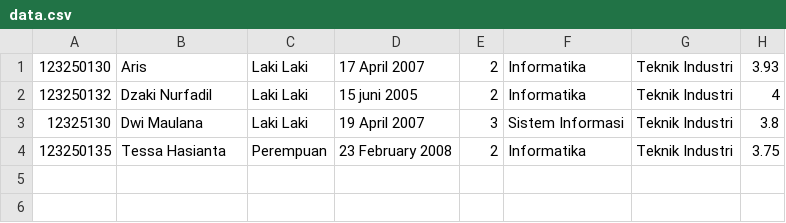
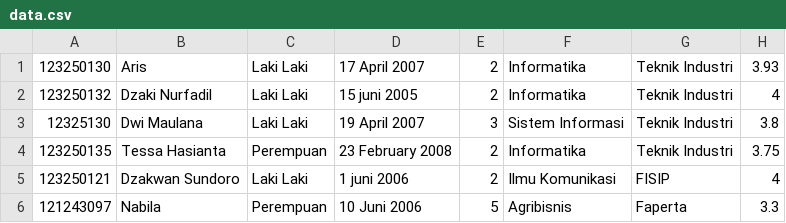
Before and after one commit to ArisDwiMaulana/lat_responsi_alpro_lanjut, a CSV file: src/data.csv, drawn as a sheet.

Commit message:
menambahkan fitur menampilkan seluruh data dengan status lolos atau tidak dalam seleksi berkas

```diff
--- a/src/data.csv
+++ b/src/data.csv
@@ -4 +4,3 @@
 123250135,Tessa Hasianta,Perempuan,23 February 2008,2,Informatika,Teknik Industri,3.75
+123250121,Dzakwan Sundoro,Laki Laki,1 juni 2006,2,Ilmu Komunikasi,FISIP,4
+121243097,Nabila,Perempuan,10 Juni 2006,5,Agribisnis,Faperta,3.3
```
Also changed, not shown: 1 other file.
